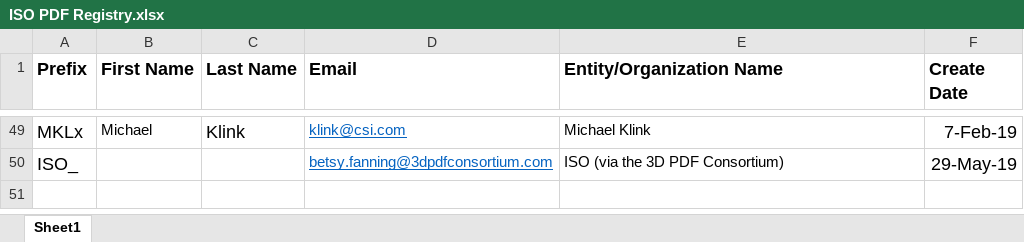
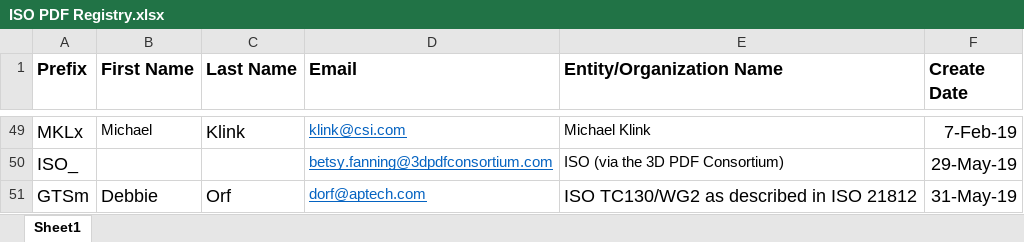
Before and after one commit to adobe/pdf-names-list, an Excel workbook: ISO PDF Registry.xlsx, sheet Sheet1, drawn as a sheet; only a part is shown, gaps mark what is left out; values as stored, in another font and other column widths than the file's, no borders; the diff names each change by its address in the sheet, - before the commit and + after, or states it on an @@ line.

Commit message:
Added `GTSm` for ISO 21812

```diff
--- a/ISO PDF Registry.xlsx (sheet Sheet1)
+++ b/ISO PDF Registry.xlsx (sheet Sheet1)
+row 51: GTSm | Debbie | Orf | dorf@aptech.com | ISO TC130/WG2 as described in ISO 21812 | 31-May-19
```
